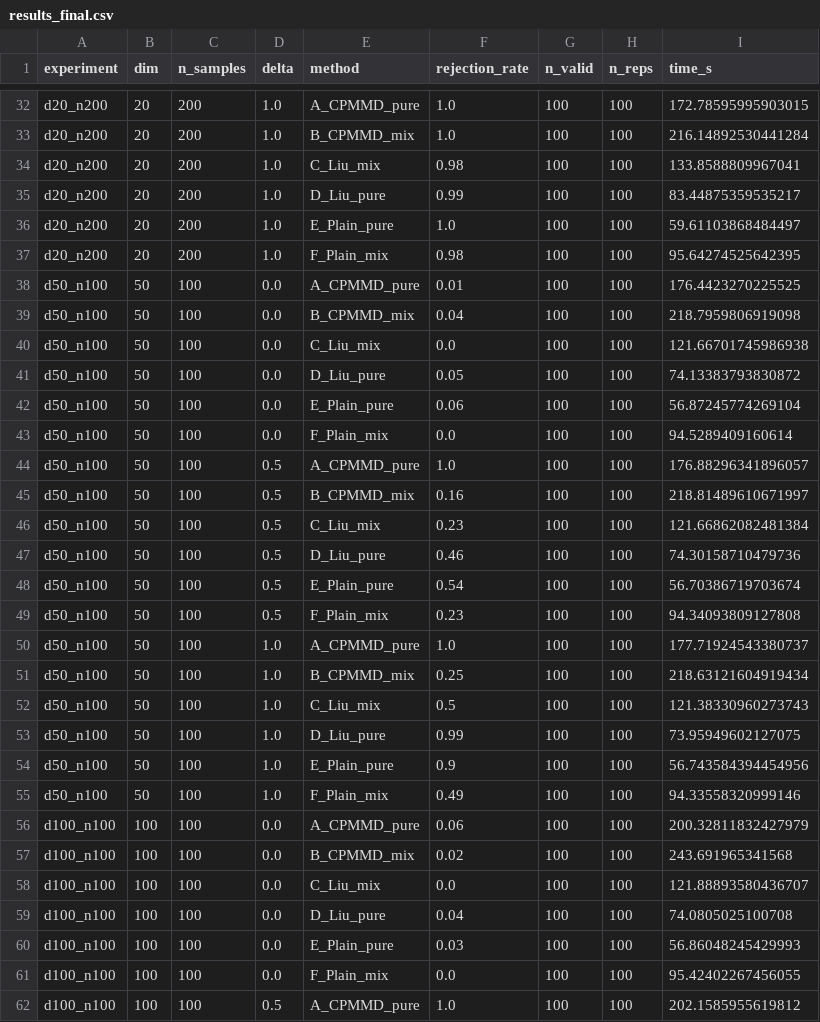
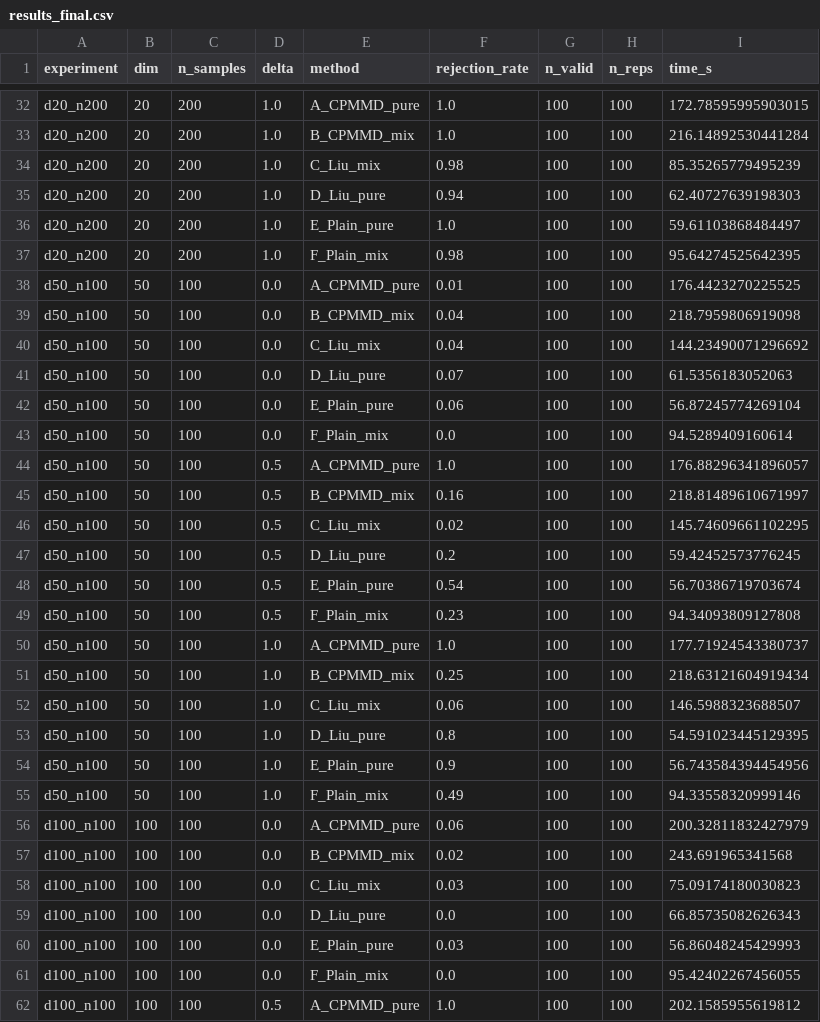
Before and after one commit to Yijin911/cpmmd-code, a CSV file: neurips2026/results/liu_mixture_ablation/results_final.csv, drawn as a sheet; only a part is shown, gaps mark what is left out; the diff covers the shown part only.

```diff
--- a/neurips2026/results/liu_mixture_ablation/results_final.csv
+++ b/neurips2026/results/liu_mixture_ablation/results_final.csv
@@ -33,4 +33,4 @@ d20_n200,20,200,1.0,A_CPMMD_pure,1.0,100,100,172.78595995903015
 d20_n200,20,200,1.0,B_CPMMD_mix,1.0,100,100,216.14892530441284
-d20_n200,20,200,1.0,C_Liu_mix,0.98,100,100,133.8588809967041
-d20_n200,20,200,1.0,D_Liu_pure,0.99,100,100,83.44875359535217
+d20_n200,20,200,1.0,C_Liu_mix,0.98,100,100,85.35265779495239
+d20_n200,20,200,1.0,D_Liu_pure,0.94,100,100,62.40727639198303
 d20_n200,20,200,1.0,E_Plain_pure,1.0,100,100,59.61103868484497
@@ -39,4 +39,4 @@ d50_n100,50,100,0.0,A_CPMMD_pure,0.01,100,100,176.4423270225525
 d50_n100,50,100,0.0,B_CPMMD_mix,0.04,100,100,218.7959806919098
-d50_n100,50,100,0.0,C_Liu_mix,0.0,100,100,121.66701745986938
-d50_n100,50,100,0.0,D_Liu_pure,0.05,100,100,74.13383793830872
+d50_n100,50,100,0.0,C_Liu_mix,0.04,100,100,144.23490071296692
+d50_n100,50,100,0.0,D_Liu_pure,0.07,100,100,61.5356183052063
 d50_n100,50,100,0.0,E_Plain_pure,0.06,100,100,56.87245774269104
@@ -45,4 +45,4 @@ d50_n100,50,100,0.5,A_CPMMD_pure,1.0,100,100,176.88296341896057
 d50_n100,50,100,0.5,B_CPMMD_mix,0.16,100,100,218.81489610671997
-d50_n100,50,100,0.5,C_Liu_mix,0.23,100,100,121.66862082481384
-d50_n100,50,100,0.5,D_Liu_pure,0.46,100,100,74.30158710479736
+d50_n100,50,100,0.5,C_Liu_mix,0.02,100,100,145.74609661102295
+d50_n100,50,100,0.5,D_Liu_pure,0.2,100,100,59.42452573776245
 d50_n100,50,100,0.5,E_Plain_pure,0.54,100,100,56.70386719703674
@@ -51,4 +51,4 @@ d50_n100,50,100,1.0,A_CPMMD_pure,1.0,100,100,177.71924543380737
 d50_n100,50,100,1.0,B_CPMMD_mix,0.25,100,100,218.63121604919434
-d50_n100,50,100,1.0,C_Liu_mix,0.5,100,100,121.38330960273743
-d50_n100,50,100,1.0,D_Liu_pure,0.99,100,100,73.95949602127075
+d50_n100,50,100,1.0,C_Liu_mix,0.06,100,100,146.5988323688507
+d50_n100,50,100,1.0,D_Liu_pure,0.8,100,100,54.591023445129395
 d50_n100,50,100,1.0,E_Plain_pure,0.9,100,100,56.743584394454956
@@ -57,4 +57,4 @@ d100_n100,100,100,0.0,A_CPMMD_pure,0.06,100,100,200.32811832427979
 d100_n100,100,100,0.0,B_CPMMD_mix,0.02,100,100,243.691965341568
-d100_n100,100,100,0.0,C_Liu_mix,0.0,100,100,121.88893580436707
-d100_n100,100,100,0.0,D_Liu_pure,0.04,100,100,74.0805025100708
+d100_n100,100,100,0.0,C_Liu_mix,0.03,100,100,75.09174180030823
+d100_n100,100,100,0.0,D_Liu_pure,0.0,100,100,66.85735082626343
 d100_n100,100,100,0.0,E_Plain_pure,0.03,100,100,56.86048245429993
```
Also changed, not shown: 36 edited cells elsewhere in this file, neurips2026/results/cifar_pca500/cifar_results.csv, neurips2026/results/deep_summary/deep_summary_results.csv, 42 other files.
